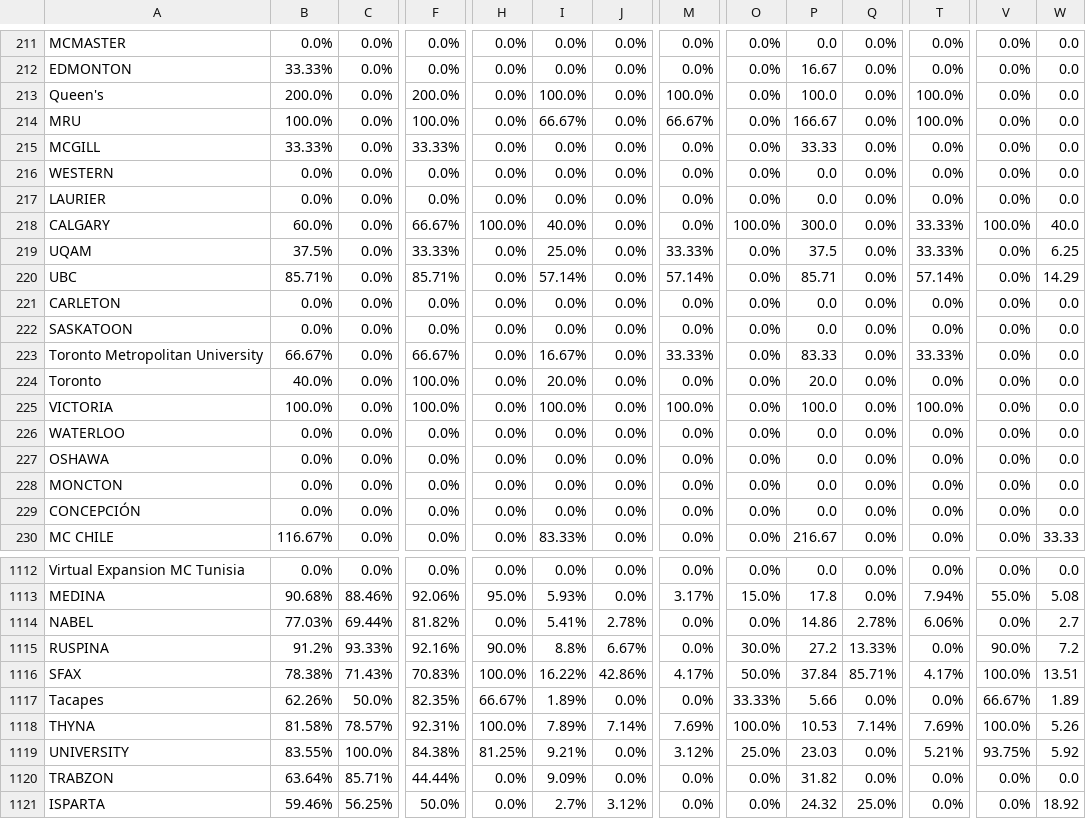
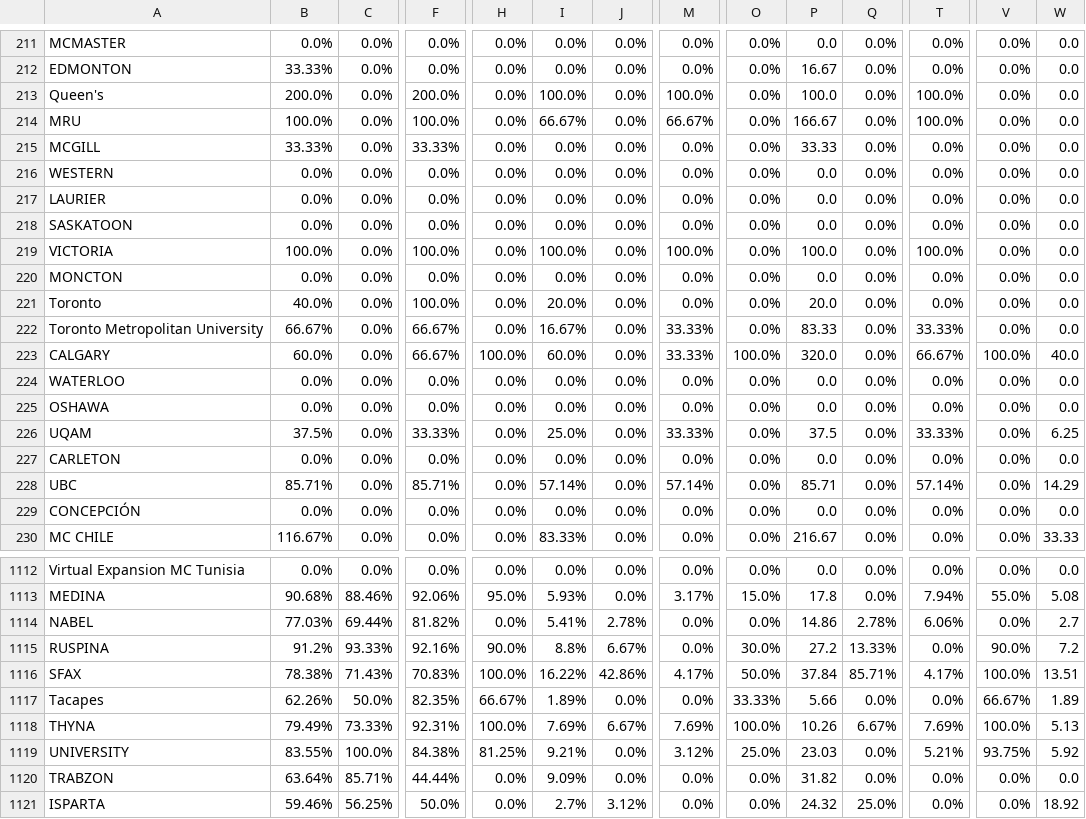
Before and after one commit to AIESEC-LK/data-pipeline, a CSV file: cr_accepted_df.csv, drawn as a sheet; only a part is shown, gaps mark what is left out; removed rows and columns are numbered as before the commit, all else as after; rows hold the shown columns only; the diff covers the shown part only; the diff names each change by its address in the sheet, - before the commit and + after, or states it on an @@ line.

```diff
--- a/cr_accepted_df.csv
+++ b/cr_accepted_df.csv
-row 218: CALGARY | 60.0% | 0.0% | 66.67% | 100.0% | 40.0% | 0.0% | 0.0% | 100.0% | 300.0 | 0.0% | 33.33% | 100.0% | 40.0
+row 219: VICTORIA | 100.0% | 0.0% | 100.0% | 0.0% | 100.0% | 0.0% | 100.0% | 0.0% | 100.0 | 0.0% | 100.0% | 0.0% | 0.0
@@ row 228 moved to row 220: MONCTON @@
@@ row 224 moved to row 221: Toronto @@
-A223: VICTORIA
+A223: CALGARY
-B223: 100.0%
+B223: 60.0%
-F223: 100.0%
+F223: 66.67%
-H223: 0.0%
+H223: 100.0%
-I223: 100.0%
+I223: 60.0%
-M223: 100.0%
+M223: 33.33%
-O223: 0.0%
+O223: 100.0%
-P223: 100.0
+P223: 320.0
-T223: 100.0%
+T223: 66.67%
-V223: 0.0%
+V223: 100.0%
-W223: 0.0
+W223: 40.0
@@ row 219 moved to row 226: UQAM @@
@@ row 221 moved to row 227: CARLETON @@
@@ row 220 moved to row 228: UBC @@
-B1118: 81.58%
+B1118: 79.49%
-C1118: 78.57%
+C1118: 73.33%
-I1118: 7.89%
+I1118: 7.69%
-J1118: 7.14%
+J1118: 6.67%
-P1118: 10.53
+P1118: 10.26
-Q1118: 7.14%
+Q1118: 6.67%
-W1118: 5.26
+W1118: 5.13
```
Also changed, not shown: 47 moved rows and 12 edited cells elsewhere in this file, abs_df.csv, cr_applicant_df.csv, 3 other files.
